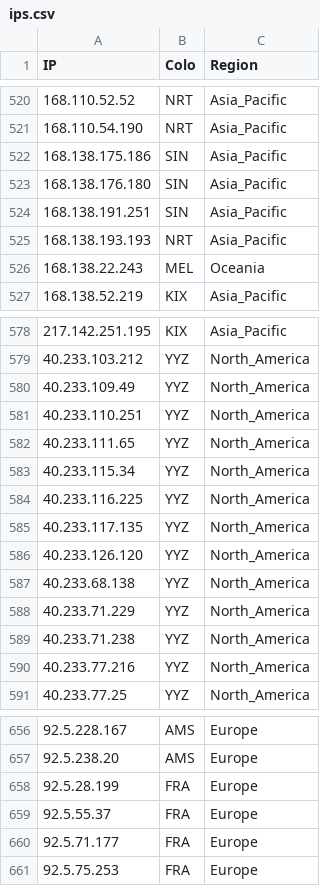
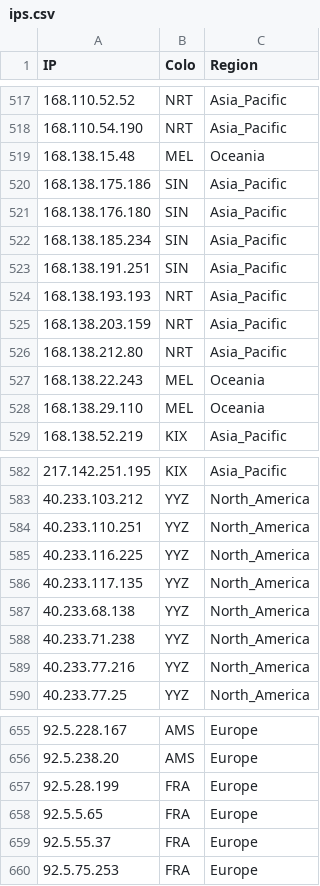
Before and after one commit to FarelRA/proxyip-tracker, a CSV file: result/ips.csv, drawn as a sheet; only a part is shown, gaps mark what is left out; the diff covers the shown part only.

```diff
--- a/result/ips.csv
+++ b/result/ips.csv
@@ -521,7 +518,12 @@ IP,Colo,Region
 168.110.54.190,NRT,Asia_Pacific
+168.138.15.48,MEL,Oceania
 168.138.175.186,SIN,Asia_Pacific
 168.138.176.180,SIN,Asia_Pacific
+168.138.185.234,SIN,Asia_Pacific
 168.138.191.251,SIN,Asia_Pacific
 168.138.193.193,NRT,Asia_Pacific
+168.138.203.159,NRT,Asia_Pacific
+168.138.212.80,NRT,Asia_Pacific
 168.138.22.243,MEL,Oceania
+168.138.29.110,MEL,Oceania
 168.138.52.219,KIX,Asia_Pacific
@@ -579,11 +583,6 @@ IP,Colo,Region
 40.233.103.212,YYZ,North_America
-40.233.109.49,YYZ,North_America
 40.233.110.251,YYZ,North_America
-40.233.111.65,YYZ,North_America
-40.233.115.34,YYZ,North_America
 40.233.116.225,YYZ,North_America
 40.233.117.135,YYZ,North_America
-40.233.126.120,YYZ,North_America
 40.233.68.138,YYZ,North_America
-40.233.71.229,YYZ,North_America
 40.233.71.238,YYZ,North_America
@@ -658,4 +657,4 @@ IP,Colo,Region
 92.5.28.199,FRA,Europe
+92.5.5.65,FRA,Europe
 92.5.55.37,FRA,Europe
-92.5.71.177,FRA,Europe
 92.5.75.253,FRA,Europe
```
Also changed, not shown: 22 added rows, 23 removed rows and 14 edited cells elsewhere in this file, result/domains-ips.csv, result/tested-ips.csv.
